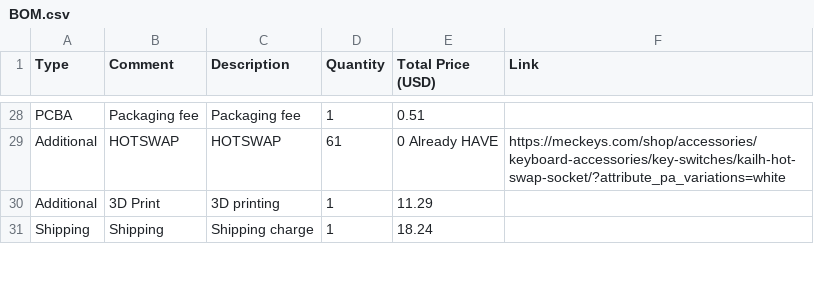
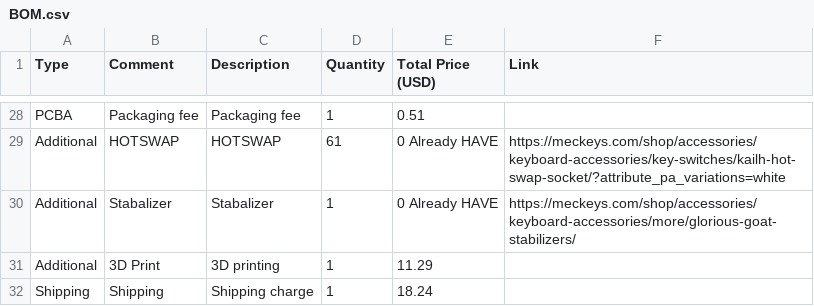
Before and after one commit to ankitanandchoudhary2006-eng/Keyboard, a CSV file: BOM.csv, drawn as a sheet; only a part is shown, gaps mark what is left out; the diff names each change by its address in the sheet, - before the commit and + after, or states it on an @@ line.

Commit message:
Update BOM.csv

```diff
--- a/BOM.csv
+++ b/BOM.csv
+row 30: Additional | Stabalizer | Stabalizer | 1 | 0 Already HAVE | https://meckeys.com/shop/accessories/keyboard-accessories/more/glorious-goat-stabilizers/
```
